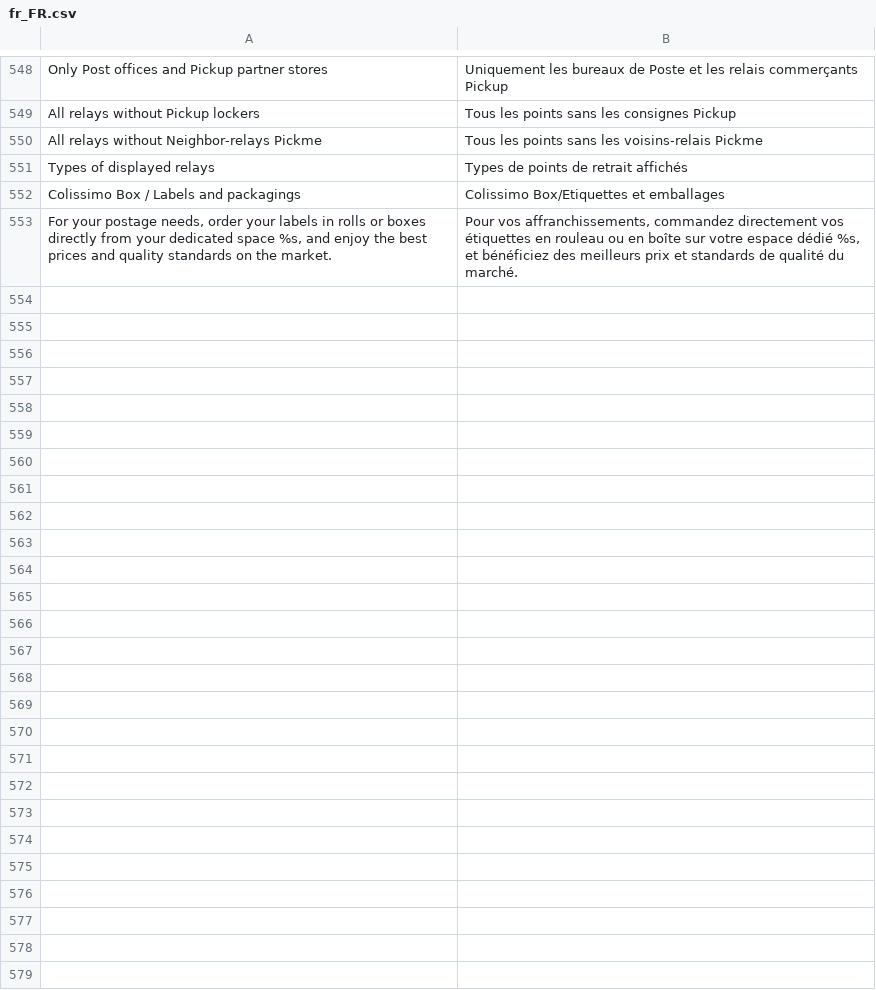
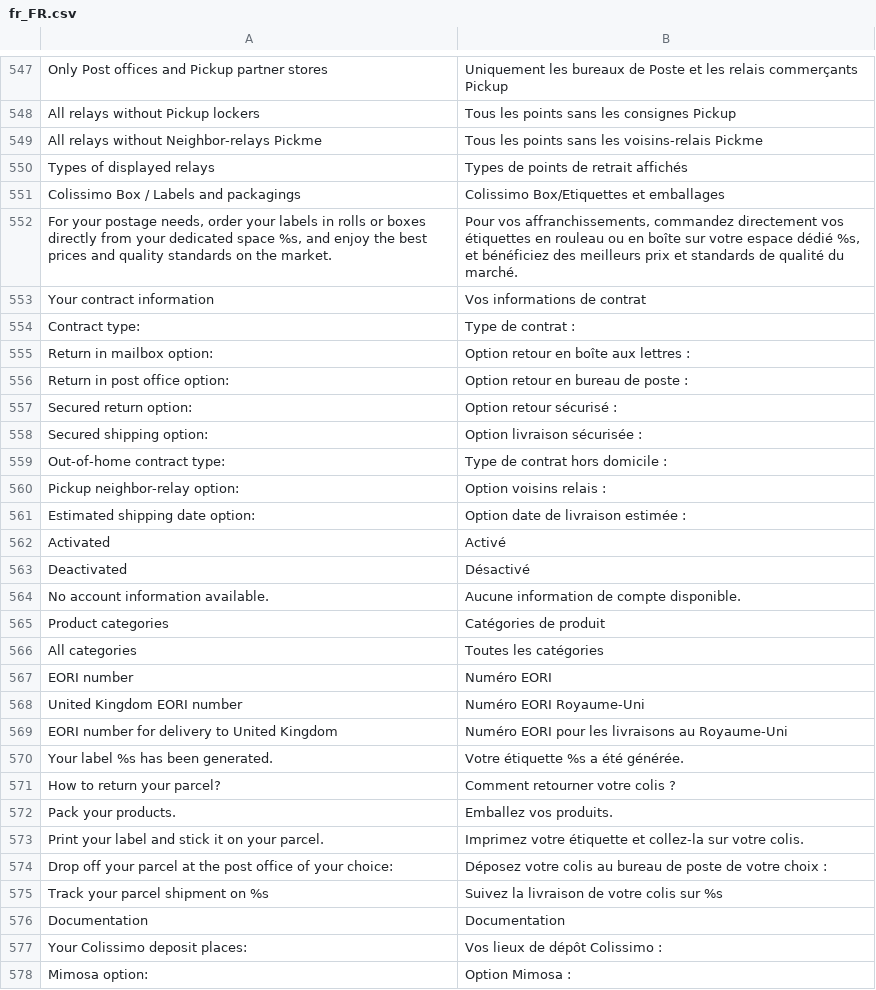
Before and after one commit to ColissimoPlugin/Magento_2, a CSV file: Colissimo/i18n/fr_FR.csv, drawn as a sheet; only a part is shown, gaps mark what is left out; the diff covers the shown part only; the diff names each change by its address in the sheet, - before the commit and + after, or states it on an @@ line.

```diff
--- a/Colissimo/i18n/fr_FR.csv
+++ b/Colissimo/i18n/fr_FR.csv
+row 553: Your contract information | Vos informations de contrat
+row 554: Contract type: | Type de contrat :
+row 555: Return in mailbox option: | Option retour en boîte aux lettres :
+row 556: Return in post office option: | Option retour en bureau de poste :
+row 557: Secured return option: | Option retour sécurisé :
+row 558: Secured shipping option: | Option livraison sécurisée :
+row 559: Out-of-home contract type: | Type de contrat hors domicile :
+row 560: Pickup neighbor-relay option: | Option voisins relais :
+row 561: Estimated shipping date option: | Option date de livraison estimée :
+row 562: Activated | Activé
+row 563: Deactivated | Désactivé
+row 564: No account information available. | Aucune information de compte disponible.
+row 565: Product categories | Catégories de produit
+row 566: All categories | Toutes les catégories
+row 567: EORI number | Numéro EORI
+row 568: United Kingdom EORI number | Numéro EORI Royaume-Uni
+row 569: EORI number for delivery to United Kingdom | Numéro EORI pour les livraisons au Royaume-Uni
+row 570: Your label %s has been generated. | Votre étiquette %s a été générée.
+row 571: How to return your parcel? | Comment retourner votre colis ?
+row 572: Pack your products. | Emballez vos produits.
+row 573: Print your label and stick it on your parcel. | Imprimez votre étiquette et collez-la sur votre colis.
+row 574: Drop off your parcel at the post office of your choice: | Déposez votre colis au bureau de poste de votre choix :
+row 575: Track your parcel shipment on %s | Suivez la livraison de votre colis sur %s
+row 576: Documentation | Documentation
+row 577: Your Colissimo deposit places: | Vos lieux de dépôt Colissimo :
+row 578: Mimosa option: | Option Mimosa :
```
Also changed, not shown: 1 added row, 2 removed rows and 4 edited cells elsewhere in this file, Colissimo/i18n/en_US.csv, 42 other files.
